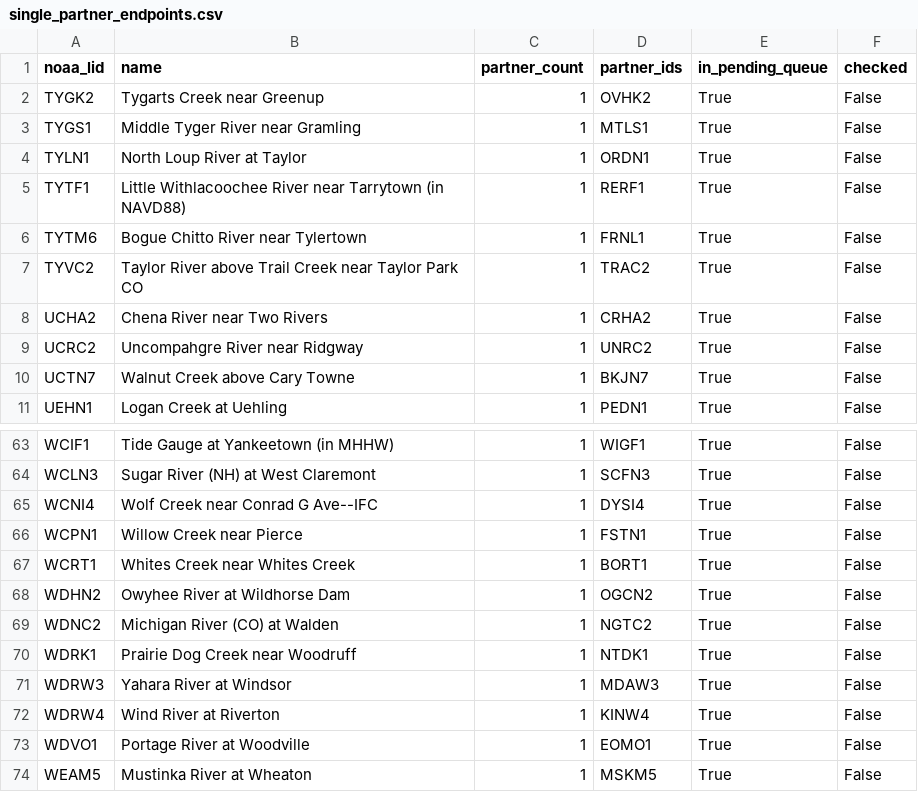
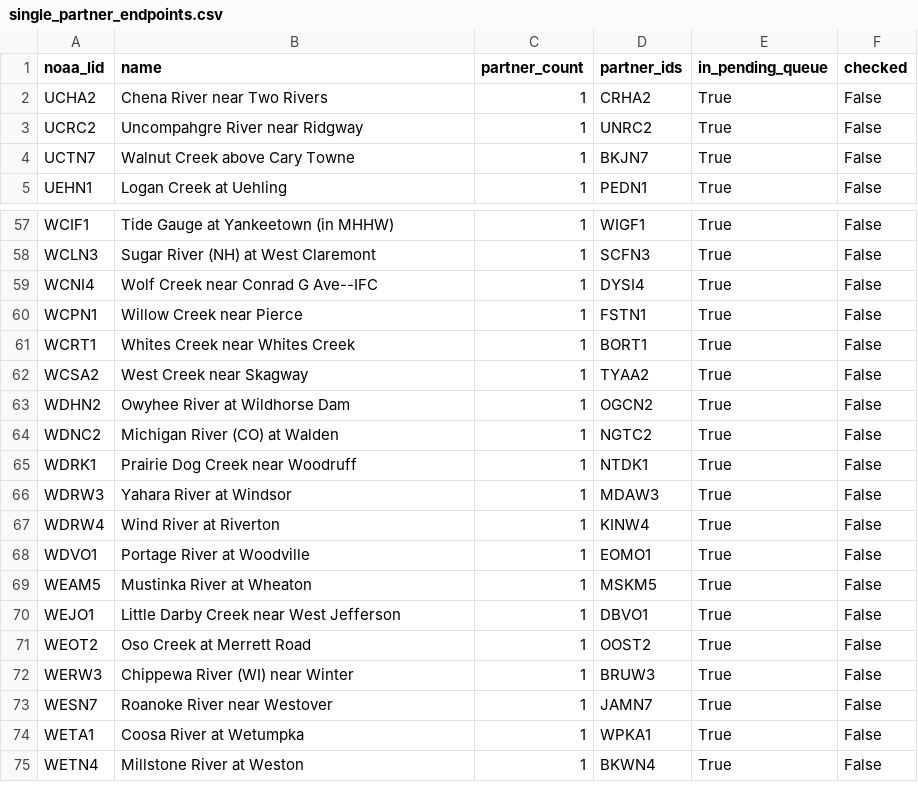
Before and after one commit to pbangiola/paddlersmap, a CSV file: data/network_audit/single_partner_endpoints.csv, drawn as a sheet; only a part is shown, gaps mark what is left out; the shorter side is filled out with more unchanged rows.

```diff
--- a/data/network_audit/single_partner_endpoints.csv
+++ b/data/network_audit/single_partner_endpoints.csv
@@ -1,8 +1,2 @@
 noaa_lid,name,partner_count,partner_ids,in_pending_queue,checked
-TYGK2,Tygarts Creek near Greenup,1,OVHK2,True,False
-TYGS1,Middle Tyger River near Gramling,1,MTLS1,True,False
-TYLN1,North Loup River at Taylor,1,ORDN1,True,False
-TYTF1,Little Withlacoochee River near Tarrytown (in NAVD88) ,1,RERF1,True,False
-TYTM6,Bogue Chitto River near Tylertown,1,FRNL1,True,False
-TYVC2,Taylor River above Trail Creek near Taylor Park CO,1,TRAC2,True,False
 UCHA2,Chena River near Two Rivers,1,CRHA2,True,False
@@ -67,2 +61,3 @@ WCPN1,Willow Creek near Pierce,1,FSTN1,True,False
 WCRT1,Whites Creek near Whites Creek,1,BORT1,True,False
+WCSA2,West Creek near Skagway,1,TYAA2,True,False
 WDHN2,Owyhee River at Wildhorse Dam,1,OGCN2,True,False
```
Also changed, not shown: data/network_audit/unchecked_endpoints.csv, 3 other files.
